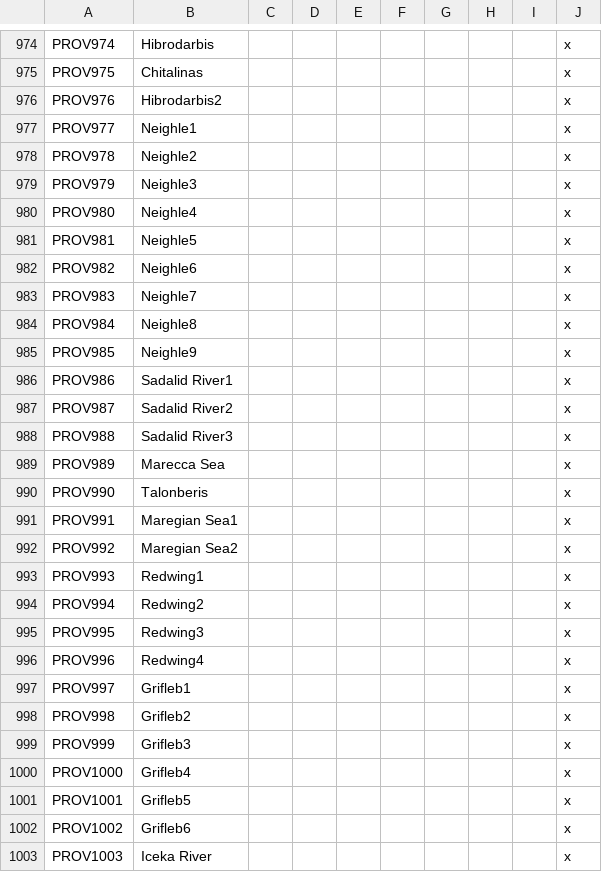
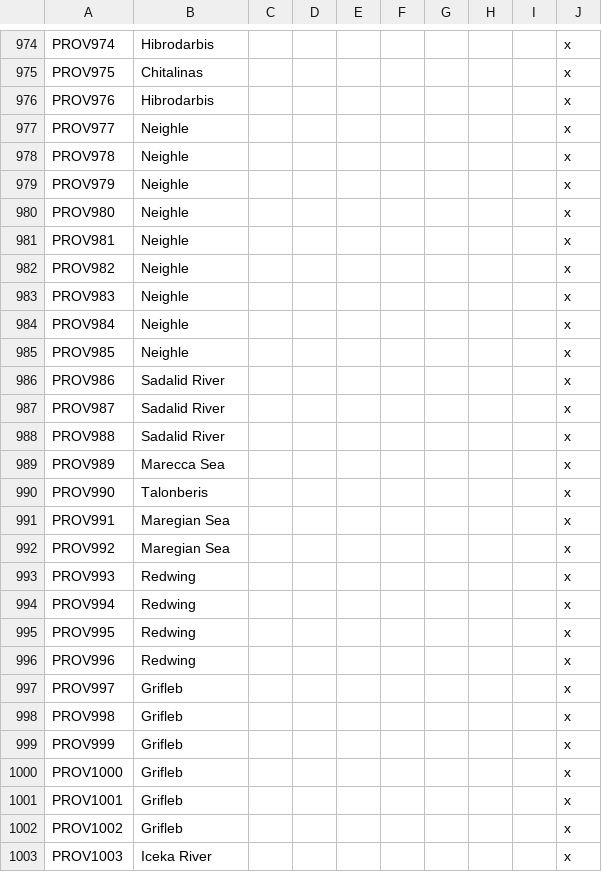
Before and after one commit to mrguymiah/my-little-crusader-pony, a CSV file: MLCP/localisation/_Province_names.csv, drawn as a sheet; only a part is shown, gaps mark what is left out; the diff covers the shown part only.

```diff
--- a/MLCP/localisation/_Province_names.csv
+++ b/MLCP/localisation/_Province_names.csv
@@ -975,29 +975,29 @@ PROV974;Hibrodarbis;;;;;;;;x
 PROV975;Chitalinas;;;;;;;;x
-PROV976;Hibrodarbis2;;;;;;;;x
-PROV977;Neighle1;;;;;;;;x
-PROV978;Neighle2;;;;;;;;x
-PROV979;Neighle3;;;;;;;;x
-PROV980;Neighle4;;;;;;;;x
-PROV981;Neighle5;;;;;;;;x
-PROV982;Neighle6;;;;;;;;x
-PROV983;Neighle7;;;;;;;;x
-PROV984;Neighle8;;;;;;;;x
-PROV985;Neighle9;;;;;;;;x
-PROV986;Sadalid River1;;;;;;;;x
-PROV987;Sadalid River2;;;;;;;;x
-PROV988;Sadalid River3;;;;;;;;x
+PROV976;Hibrodarbis;;;;;;;;x
+PROV977;Neighle;;;;;;;;x
+PROV978;Neighle;;;;;;;;x
+PROV979;Neighle;;;;;;;;x
+PROV980;Neighle;;;;;;;;x
+PROV981;Neighle;;;;;;;;x
+PROV982;Neighle;;;;;;;;x
+PROV983;Neighle;;;;;;;;x
+PROV984;Neighle;;;;;;;;x
+PROV985;Neighle;;;;;;;;x
+PROV986;Sadalid River;;;;;;;;x
+PROV987;Sadalid River;;;;;;;;x
+PROV988;Sadalid River;;;;;;;;x
 PROV989;Marecca Sea;;;;;;;;x
 PROV990;Talonberis;;;;;;;;x
-PROV991;Maregian Sea1;;;;;;;;x
-PROV992;Maregian Sea2;;;;;;;;x
-PROV993;Redwing1;;;;;;;;x
-PROV994;Redwing2;;;;;;;;x
-PROV995;Redwing3;;;;;;;;x
-PROV996;Redwing4;;;;;;;;x
-PROV997;Grifleb1;;;;;;;;x
-PROV998;Grifleb2;;;;;;;;x
-PROV999;Grifleb3;;;;;;;;x
-PROV1000;Grifleb4;;;;;;;;x
-PROV1001;Grifleb5;;;;;;;;x
-PROV1002;Grifleb6;;;;;;;;x
+PROV991;Maregian Sea;;;;;;;;x
+PROV992;Maregian Sea;;;;;;;;x
+PROV993;Redwing;;;;;;;;x
+PROV994;Redwing;;;;;;;;x
+PROV995;Redwing;;;;;;;;x
+PROV996;Redwing;;;;;;;;x
+PROV997;Grifleb;;;;;;;;x
+PROV998;Grifleb;;;;;;;;x
+PROV999;Grifleb;;;;;;;;x
+PROV1000;Grifleb;;;;;;;;x
+PROV1001;Grifleb;;;;;;;;x
+PROV1002;Grifleb;;;;;;;;x
 PROV1003;Iceka River;;;;;;;;x
```
Also changed, not shown: 137 edited cells elsewhere in this file, MLCP/localisation/_County_names.csv, 3 other files.
